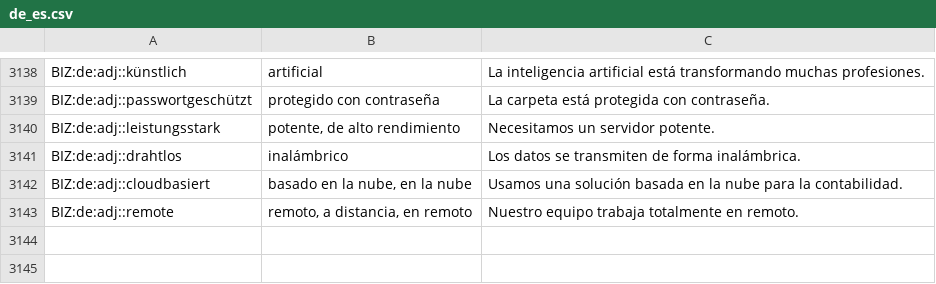
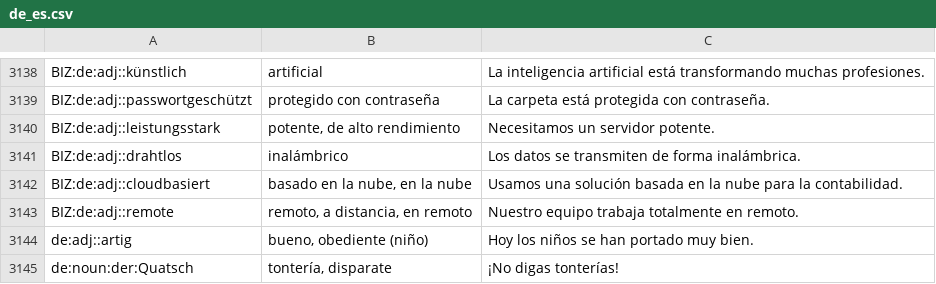
Before and after one commit to THEproVANO/german_words, a CSV file: data/translations/de_es.csv, drawn as a sheet; only a part is shown, gaps mark what is left out.

```diff
--- a/data/translations/de_es.csv
+++ b/data/translations/de_es.csv
@@ -3143 +3143,3 @@ BIZ:de:adj::cloudbasiert;basado en la nube, en la nube;Usamos una solución basa
 BIZ:de:adj::remote;remoto, a distancia, en remoto;Nuestro equipo trabaja totalmente en remoto.
+de:adj::artig;bueno, obediente (niño);Hoy los niños se han portado muy bien.
+de:noun:der:Quatsch;tontería, disparate;¡No digas tonterías!
```
